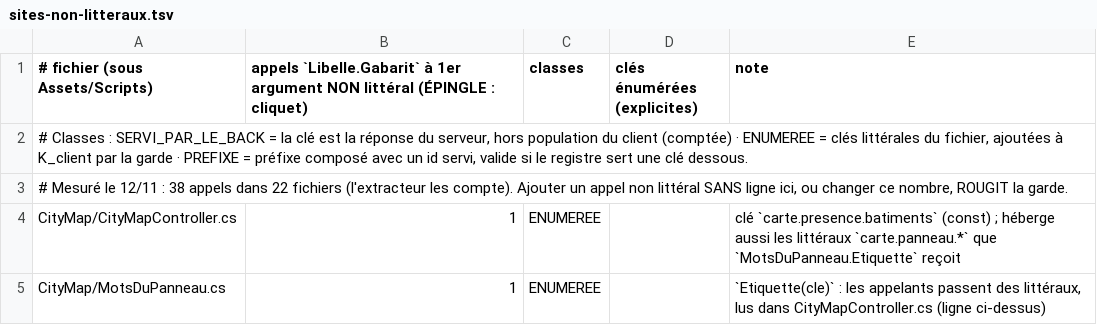
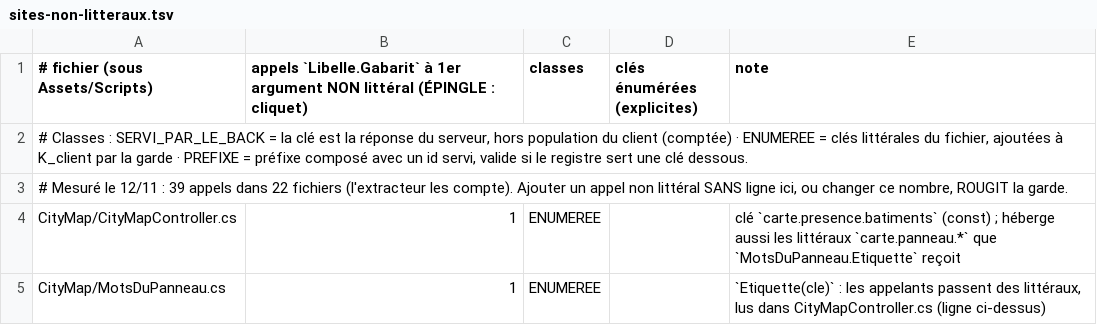
Before and after one commit to azha/mafia-builder-city-clean, a TSV file: Tools/garde-population-cles/sites-non-litteraux.tsv, drawn as a sheet; only a part is shown.

```diff
--- a/Tools/garde-population-cles/sites-non-litteraux.tsv
+++ b/Tools/garde-population-cles/sites-non-litteraux.tsv
@@ -2,3 +2,3 @@
 # Classes : SERVI_PAR_LE_BACK = la clé est la réponse du serveur, hors population du client (comptée) · ENUMEREE = clés littérales du fichier, ajoutées à K_client par la garde · PREFIXE = préfixe composé avec un id servi, valide si le registre sert une clé dessous.
-# Mesuré le 12/11 : 38 appels dans 22 fichiers (l'extracteur les compte). Ajouter un appel non littéral SANS ligne ici, ou changer ce nombre, ROUGIT la garde.
+# Mesuré le 12/11 : 39 appels dans 22 fichiers (l'extracteur les compte). Ajouter un appel non littéral SANS ligne ici, ou changer ce nombre, ROUGIT la garde.
 CityMap/CityMapController.cs	1	ENUMEREE		clé `carte.presence.batiments` (const) ; héberge aussi les littéraux `carte.panneau.*` que `MotsDuPanneau.Etiquette` reçoit
```
Also changed, not shown: 3 other files.
